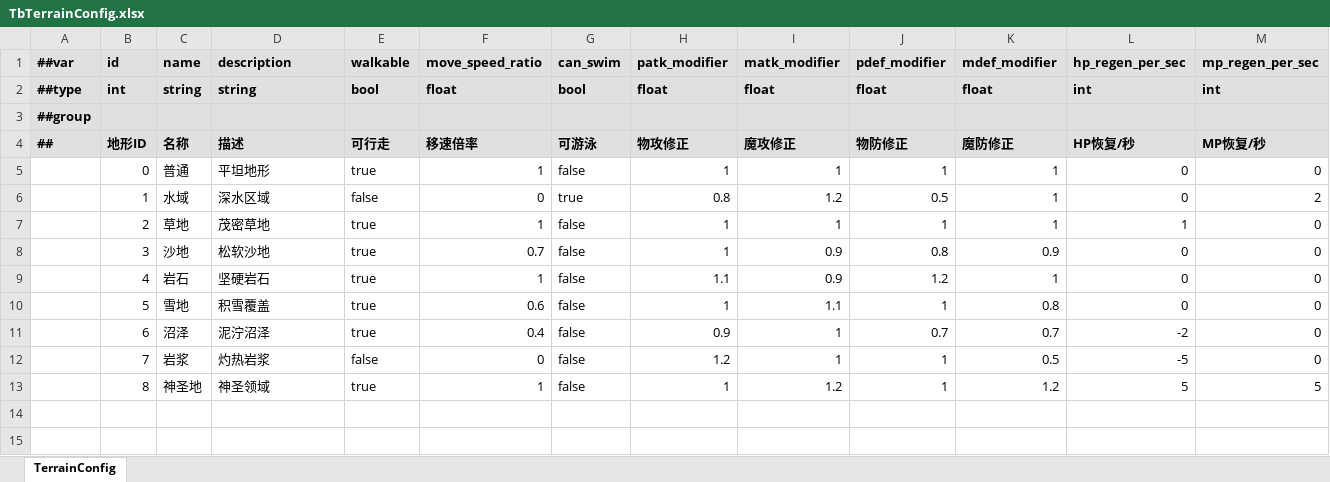
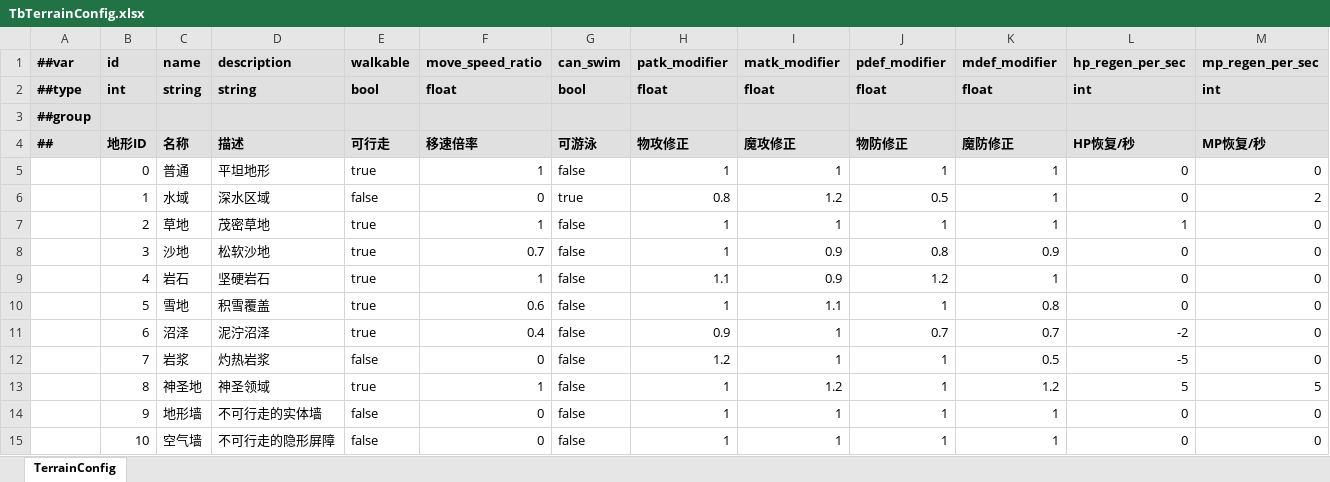
Before and after one commit to caixukunmax/Brave-World, an Excel workbook: tables/datas/common/TbTerrainConfig.xlsx, sheet TerrainConfig, drawn as a sheet; only a part is shown; values as stored, in another font and other column widths than the file's, no borders; rows hold the shown columns only; the diff names each change by its address in the sheet, - before the commit and + after, or states it on an @@ line.

```diff
--- a/tables/datas/common/TbTerrainConfig.xlsx (sheet TerrainConfig)
+++ b/tables/datas/common/TbTerrainConfig.xlsx (sheet TerrainConfig)
+row 14:  | 9 | 地形墙 | 不可行走的实体墙 | false | 0 | false | 1 | 1 | 1 | 1 | 0 | 0
+row 15:  | 10 | 空气墙 | 不可行走的隐形屏障 | false | 0 | false | 1 | 1 | 1 | 1 | 0 | 0
```
Also changed, not shown: 29 other files.
